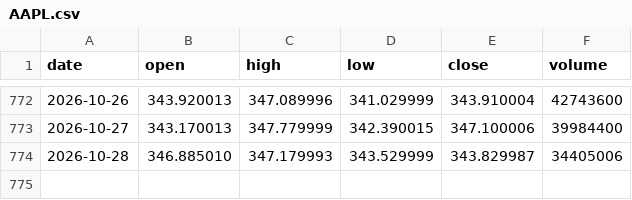
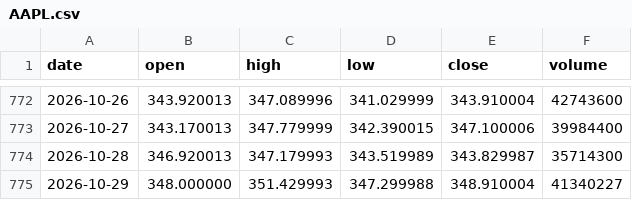
Before and after one commit to lenaxia/ai-trading, a CSV file: forward/data/AAPL.csv, drawn as a sheet; only a part is shown, gaps mark what is left out.

```diff
--- a/forward/data/AAPL.csv
+++ b/forward/data/AAPL.csv
@@ -773,2 +773,3 @@ date,open,high,low,close,volume
 2026-10-27,343.170013,347.779999,342.390015,347.100006,39984400
-2026-10-28,346.885010,347.179993,343.529999,343.829987,34405006
+2026-10-28,346.920013,347.179993,343.519989,343.829987,35714300
+2026-10-29,348.000000,351.429993,347.299988,348.910004,41340227
```
Also changed, not shown: forward/data/AMD.csv, forward/data/AMZN.csv, 16 other files.
